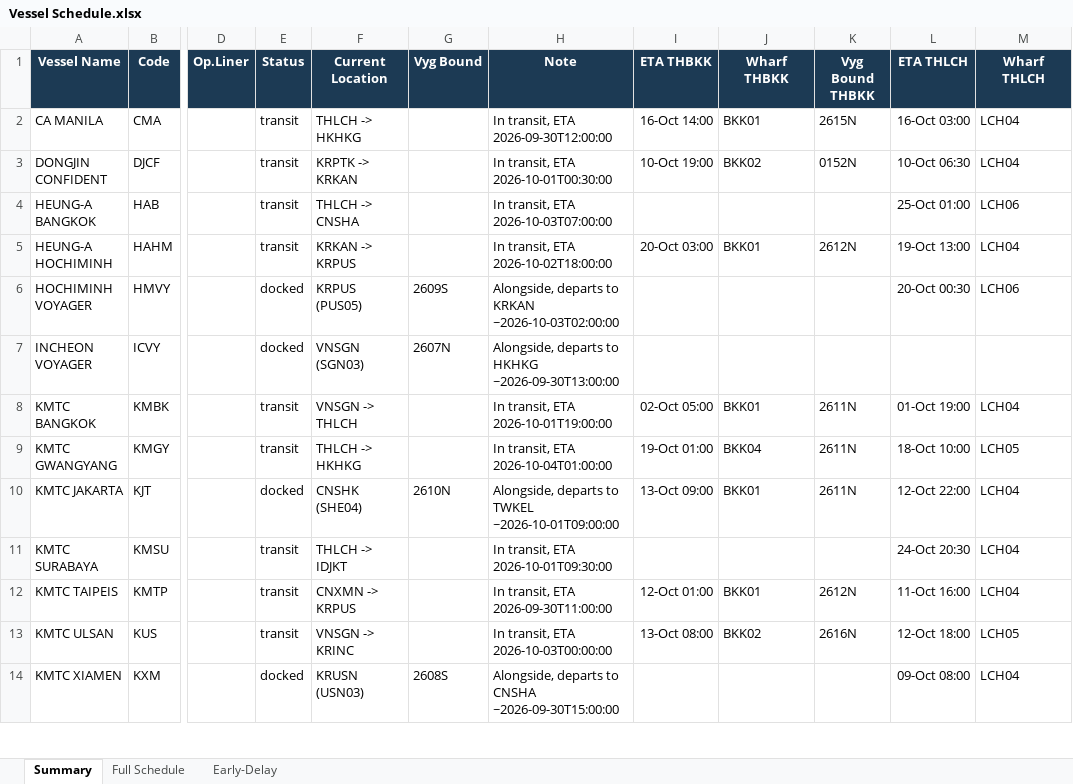
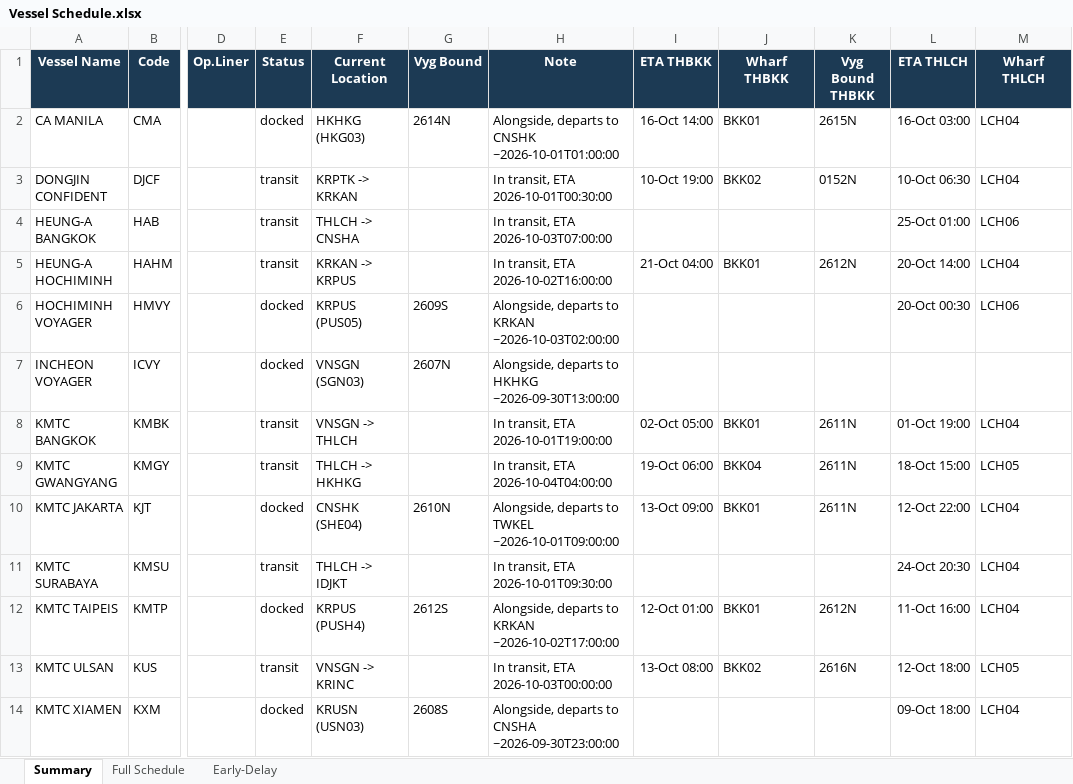
Before and after one commit to sirichai1265/heung-a-sked, an Excel workbook: Vessel Schedule.xlsx, sheet Summary, drawn as a sheet; only a part is shown, gaps mark what is left out; values as stored, in another font and other column widths than the file's, no borders; the diff covers the shown part only; the diff names each change by its address in the sheet, - before the commit and + after, or states it on an @@ line.

```diff
--- a/Vessel Schedule.xlsx (sheet Summary)
+++ b/Vessel Schedule.xlsx (sheet Summary)
-E2 (Status): transit
+E2 (Status): docked
-F2 (Current Location): THLCH -> HKHKG
+F2 (Current Location): HKHKG (HKG03)
-G2 (Vyg Bound): (empty)
+G2 (Vyg Bound): 2614N
-H2 (Note): In transit, ETA 2026-09-30T12:00:00
+H2 (Note): Alongside, departs to CNSHK ~2026-10-01T01:00:00
-H5 (Note): In transit, ETA 2026-10-02T18:00:00
+H5 (Note): In transit, ETA 2026-10-02T16:00:00
-I5 (ETA THBKK): 20-Oct 03:00
+I5 (ETA THBKK): 21-Oct 04:00
-L5 (ETA THLCH): 19-Oct 13:00
+L5 (ETA THLCH): 20-Oct 14:00
-H9 (Note): In transit, ETA 2026-10-04T01:00:00
+H9 (Note): In transit, ETA 2026-10-04T04:00:00
-I9 (ETA THBKK): 19-Oct 01:00
+I9 (ETA THBKK): 19-Oct 06:00
-L9 (ETA THLCH): 18-Oct 10:00
+L9 (ETA THLCH): 18-Oct 15:00
-E12 (Status): transit
+E12 (Status): docked
-F12 (Current Location): CNXMN -> KRPUS
+F12 (Current Location): KRPUS (PUSH4)
-G12 (Vyg Bound): (empty)
+G12 (Vyg Bound): 2612S
-H12 (Note): In transit, ETA 2026-09-30T11:00:00
+H12 (Note): Alongside, departs to KRKAN ~2026-10-02T17:00:00
-H14 (Note): …to CNSHA ~2026-09-30T15:00:00
+H14 (Note): …to CNSHA ~2026-09-30T23:00:00
-L14 (ETA THLCH): 09-Oct 08:00
+L14 (ETA THLCH): 09-Oct 18:00
```
Also changed, not shown: 19 edited cells elsewhere in this sheet, sheet Early-Delay, sheet Full Schedule, sked_current.xlsx, 4 other files.
